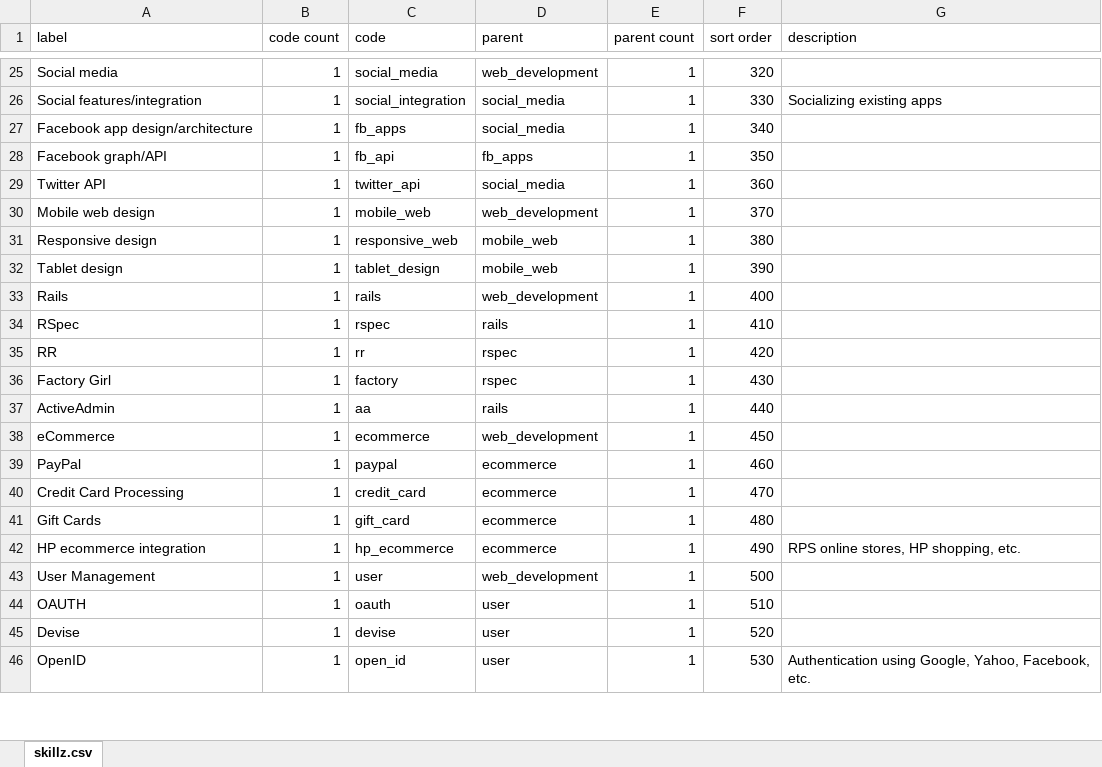
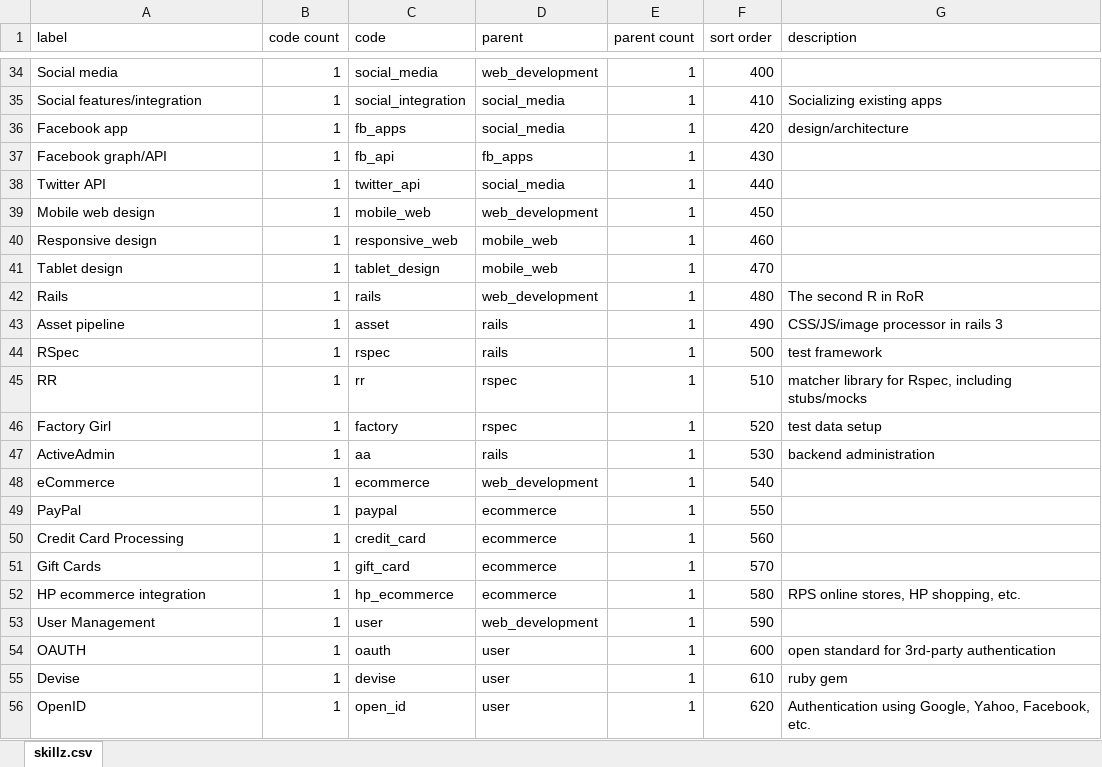
Before and after one commit to nomadmashup/skillz, an Excel workbook: doc/skillz.xlsx, sheet skillz.csv, drawn as a sheet; only a part is shown, gaps mark what is left out; values as stored, in another font and other column widths than the file's, no cell formats; addresses are those after the commit; the diff covers the shown part only; the diff names each change by its address in the sheet, - before the commit and + after, or states it on an @@ line.

Commit message:
minor query improvements; skills list refinement;

```diff
--- a/doc/skillz.xlsx (sheet skillz.csv)
+++ b/doc/skillz.xlsx (sheet skillz.csv)
-F34 (sort order): 320
+F34 (sort order): 400
-F35 (sort order): 330
+F35 (sort order): 410
-A36 (label): Facebook app design/architecture
+A36 (label): Facebook app
-F36 (sort order): 340
+F36 (sort order): 420
-G36 (description): (empty)
+G36 (description): design/architecture
-F37 (sort order): 350
+F37 (sort order): 430
-F38 (sort order): 360
+F38 (sort order): 440
-F39 (sort order): 370
+F39 (sort order): 450
-F40 (sort order): 380
+F40 (sort order): 460
-F41 (sort order): 390
+F41 (sort order): 470
-F42 (sort order): 400
+F42 (sort order): 480
-G42 (description): (empty)
+G42 (description): The second R in RoR
+row 43: Asset pipeline | 1 | asset | rails | 1 | 490 | CSS/JS/image processor in rails 3
-F44 (sort order): 410
+F44 (sort order): 500
-G44 (description): (empty)
+G44 (description): test framework
-F45 (sort order): 420
+F45 (sort order): 510
-G45 (description): (empty)
+G45 (description): matcher library for Rspec, including stubs/mocks
-F46 (sort order): 430
+F46 (sort order): 520
-G46 (description): (empty)
+G46 (description): test data setup
-F47 (sort order): 440
+F47 (sort order): 530
-G47 (description): (empty)
+G47 (description): backend administration
-F48 (sort order): 450
+F48 (sort order): 540
-F49 (sort order): 460
+F49 (sort order): 550
-F50 (sort order): 470
+F50 (sort order): 560
-F51 (sort order): 480
+F51 (sort order): 570
-F52 (sort order): 490
+F52 (sort order): 580
-F53 (sort order): 500
+F53 (sort order): 590
-F54 (sort order): 510
+F54 (sort order): 600
-G54 (description): (empty)
+G54 (description): open standard for 3rd-party authentication
-F55 (sort order): 520
+F55 (sort order): 610
-G55 (description): (empty)
+G55 (description): ruby gem
-F56 (sort order): 530
+F56 (sort order): 620
```
Also changed, not shown: 42 added rows, 8 removed rows and 276 edited cells elsewhere in this sheet, cell formats, formulas that keep their value, 2 other files.
